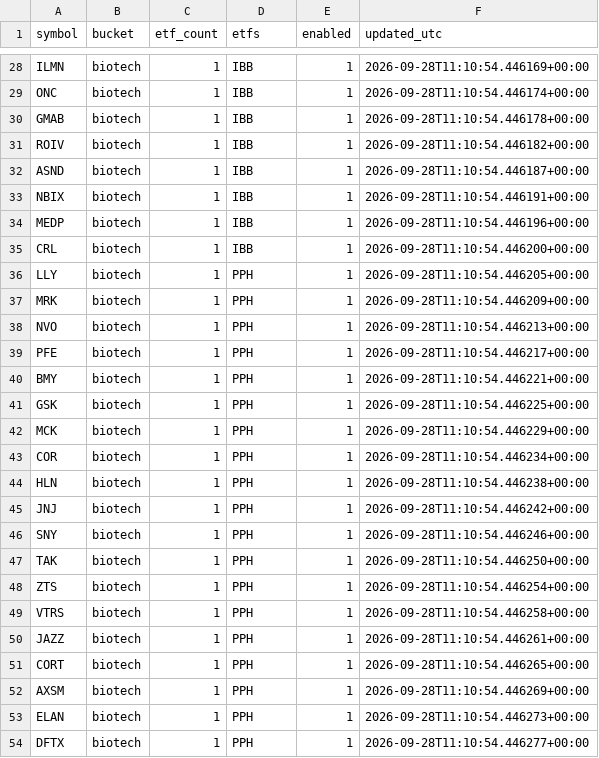
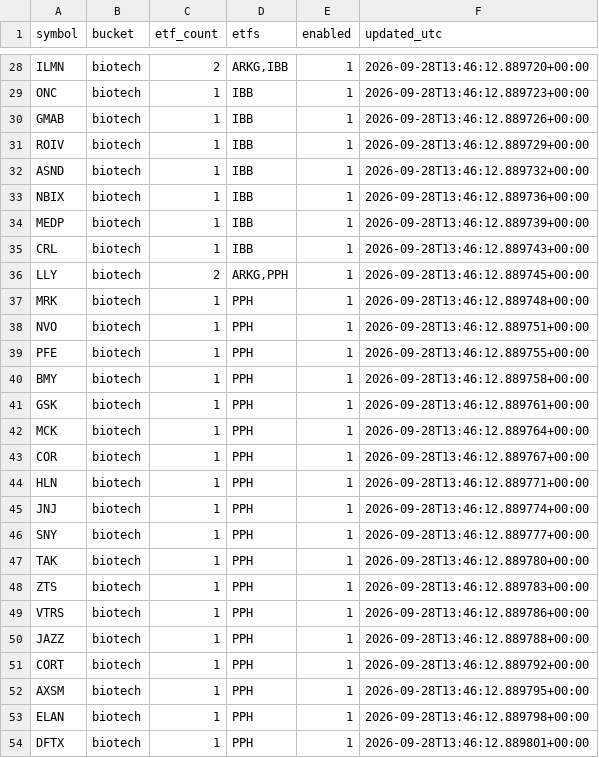
Before and after one commit to AT2018cow/us-ai-stock-scanner, a CSV file: data/theme_watchlist_biotech.csv, drawn as a sheet; only a part is shown, gaps mark what is left out; the diff covers the shown part only; the diff names each change by its address in the sheet, - before the commit and + after, or states it on an @@ line.

Commit message:
Theme registry: ARKG joins biotech basket + venture-sleeve pre-registration
ARKG (genomics) added as a 4th biotech source ETF — biotech universe
54 -> 74 holdings; saturation and benchmark baskets updated.

docs/multi_theme_expansion.md §6: the 10x-hunter question answered
with honest math first. Key points pre-registered:
- 30-name equal-weight book needs ~2 10x hits/year to break even
  against -65% average failures => 3-6x selective skill over the
  1-2% market base rate; no scoring system names 10x stocks ex ante
- the current system is structurally INVERTED for early 10x
  candidates (profitability gates kill them, momentum catches them
  only after the move starts)
- what transfers: theme purity, backlog/revenue acceleration,
  market-link (momentum onset), and a buildable TODAY signal — theme
  basket NEW-MEMBERSHIP events (weekly build_theme_universe diffs:
  names newly entering NLR/QTUM/XBI = institutional thesis forming)
- venture sleeve design: 00M-B window, no profitability gates,
  0.25-0.5% per name, no -25% stops (they systematically cut 10x
  paths), 20-40 names, P0 paper for 3-6 months with a random-basket
  control before any capital

Decision requested: build the venture sleeve or keep the system
value-anchored.

```diff
--- a/data/theme_watchlist_biotech.csv
+++ b/data/theme_watchlist_biotech.csv
-C28 (etf_count): 1
+C28 (etf_count): 2
-D28 (etfs): IBB
+D28 (etfs): ARKG,IBB
-F28 (updated_utc): 2026-09-28T11:10:54.446169+00:00
+F28 (updated_utc): 2026-09-28T13:46:12.889720+00:00
-F29 (updated_utc): 2026-09-28T11:10:54.446174+00:00
+F29 (updated_utc): 2026-09-28T13:46:12.889723+00:00
-F30 (updated_utc): 2026-09-28T11:10:54.446178+00:00
+F30 (updated_utc): 2026-09-28T13:46:12.889726+00:00
-F31 (updated_utc): 2026-09-28T11:10:54.446182+00:00
+F31 (updated_utc): 2026-09-28T13:46:12.889729+00:00
-F32 (updated_utc): 2026-09-28T11:10:54.446187+00:00
+F32 (updated_utc): 2026-09-28T13:46:12.889732+00:00
-F33 (updated_utc): 2026-09-28T11:10:54.446191+00:00
+F33 (updated_utc): 2026-09-28T13:46:12.889736+00:00
-F34 (updated_utc): 2026-09-28T11:10:54.446196+00:00
+F34 (updated_utc): 2026-09-28T13:46:12.889739+00:00
-F35 (updated_utc): 2026-09-28T11:10:54.446200+00:00
+F35 (updated_utc): 2026-09-28T13:46:12.889743+00:00
-C36 (etf_count): 1
+C36 (etf_count): 2
-D36 (etfs): PPH
+D36 (etfs): ARKG,PPH
-F36 (updated_utc): 2026-09-28T11:10:54.446205+00:00
+F36 (updated_utc): 2026-09-28T13:46:12.889745+00:00
-F37 (updated_utc): 2026-09-28T11:10:54.446209+00:00
+F37 (updated_utc): 2026-09-28T13:46:12.889748+00:00
-F38 (updated_utc): 2026-09-28T11:10:54.446213+00:00
+F38 (updated_utc): 2026-09-28T13:46:12.889751+00:00
-F39 (updated_utc): 2026-09-28T11:10:54.446217+00:00
+F39 (updated_utc): 2026-09-28T13:46:12.889755+00:00
-F40 (updated_utc): 2026-09-28T11:10:54.446221+00:00
+F40 (updated_utc): 2026-09-28T13:46:12.889758+00:00
-F41 (updated_utc): 2026-09-28T11:10:54.446225+00:00
+F41 (updated_utc): 2026-09-28T13:46:12.889761+00:00
-F42 (updated_utc): 2026-09-28T11:10:54.446229+00:00
+F42 (updated_utc): 2026-09-28T13:46:12.889764+00:00
-F43 (updated_utc): 2026-09-28T11:10:54.446234+00:00
+F43 (updated_utc): 2026-09-28T13:46:12.889767+00:00
-F44 (updated_utc): 2026-09-28T11:10:54.446238+00:00
+F44 (updated_utc): 2026-09-28T13:46:12.889771+00:00
-F45 (updated_utc): 2026-09-28T11:10:54.446242+00:00
+F45 (updated_utc): 2026-09-28T13:46:12.889774+00:00
-F46 (updated_utc): 2026-09-28T11:10:54.446246+00:00
+F46 (updated_utc): 2026-09-28T13:46:12.889777+00:00
-F47 (updated_utc): 2026-09-28T11:10:54.446250+00:00
+F47 (updated_utc): 2026-09-28T13:46:12.889780+00:00
-F48 (updated_utc): 2026-09-28T11:10:54.446254+00:00
+F48 (updated_utc): 2026-09-28T13:46:12.889783+00:00
-F49 (updated_utc): 2026-09-28T11:10:54.446258+00:00
+F49 (updated_utc): 2026-09-28T13:46:12.889786+00:00
-F50 (updated_utc): 2026-09-28T11:10:54.446261+00:00
+F50 (updated_utc): 2026-09-28T13:46:12.889788+00:00
-F51 (updated_utc): 2026-09-28T11:10:54.446265+00:00
+F51 (updated_utc): 2026-09-28T13:46:12.889792+00:00
-F52 (updated_utc): 2026-09-28T11:10:54.446269+00:00
+F52 (updated_utc): 2026-09-28T13:46:12.889795+00:00
-F53 (updated_utc): 2026-09-28T11:10:54.446273+00:00
+F53 (updated_utc): 2026-09-28T13:46:12.889798+00:00
-F54 (updated_utc): 2026-09-28T11:10:54.446277+00:00
+F54 (updated_utc): 2026-09-28T13:46:12.889801+00:00
```
Also changed, not shown: 20 added rows and 33 edited cells elsewhere in this file, 3 other files.
